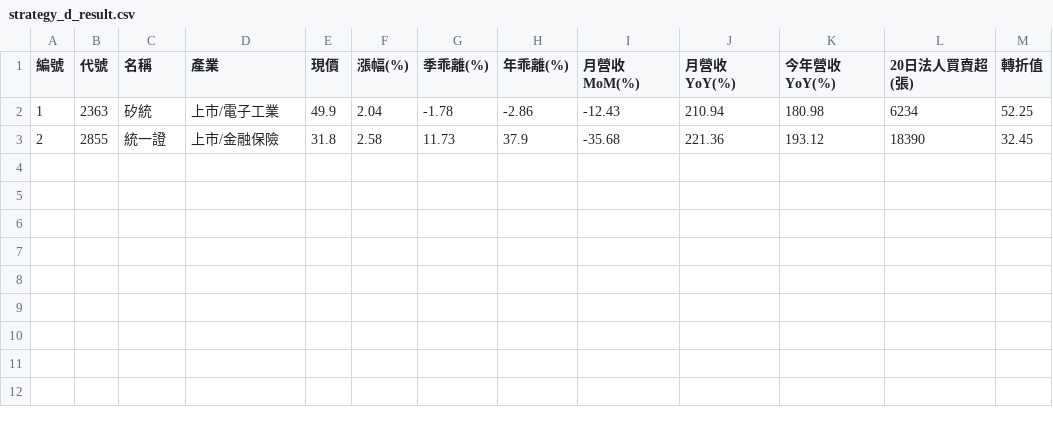
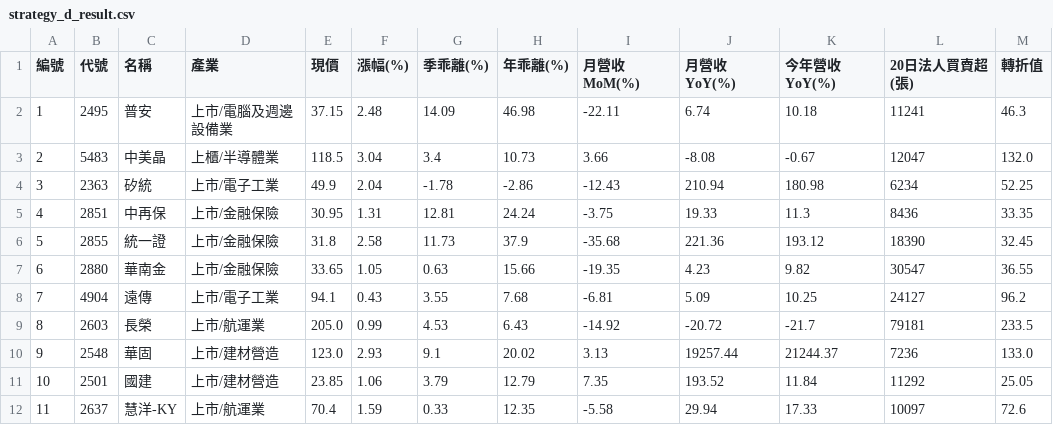
Before and after one commit to chiachan0108/quantum-scanner-web, a CSV file: strategy_d_result.csv, drawn as a sheet.

```diff
--- a/strategy_d_result.csv
+++ b/strategy_d_result.csv
@@ -1,3 +1,12 @@
 編號,代號,名稱,產業,現價,漲幅(%),季乖離(%),年乖離(%),月營收MoM(%),月營收YoY(%),今年營收YoY(%),20日法人買賣超(張),轉折值
-1,2363,矽統,上市/電子工業,49.9,2.04,-1.78,-2.86,-12.43,210.94,180.98,6234,52.25
-2,2855,統一證,上市/金融保險,31.8,2.58,11.73,37.9,-35.68,221.36,193.12,18390,32.45
+1,2495,普安,上市/電腦及週邊設備業,37.15,2.48,14.09,46.98,-22.11,6.74,10.18,11241,46.3
+2,5483,中美晶,上櫃/半導體業,118.5,3.04,3.4,10.73,3.66,-8.08,-0.67,12047,132.0
+3,2363,矽統,上市/電子工業,49.9,2.04,-1.78,-2.86,-12.43,210.94,180.98,6234,52.25
+4,2851,中再保,上市/金融保險,30.95,1.31,12.81,24.24,-3.75,19.33,11.3,8436,33.35
+5,2855,統一證,上市/金融保險,31.8,2.58,11.73,37.9,-35.68,221.36,193.12,18390,32.45
+6,2880,華南金,上市/金融保險,33.65,1.05,0.63,15.66,-19.35,4.23,9.82,30547,36.55
+7,4904,遠傳,上市/電子工業,94.1,0.43,3.55,7.68,-6.81,5.09,10.25,24127,96.2
+8,2603,長榮,上市/航運業,205.0,0.99,4.53,6.43,-14.92,-20.72,-21.7,79181,233.5
+9,2548,華固,上市/建材營造,123.0,2.93,9.1,20.02,3.13,19257.44,21244.37,7236,133.0
+10,2501,國建,上市/建材營造,23.85,1.06,3.79,12.79,7.35,193.52,11.84,11292,25.05
+11,2637,慧洋-KY,上市/航運業,70.4,1.59,0.33,12.35,-5.58,29.94,17.33,10097,72.6
```
Also changed, not shown: momentum_result.csv, strategy_e_result.csv.
